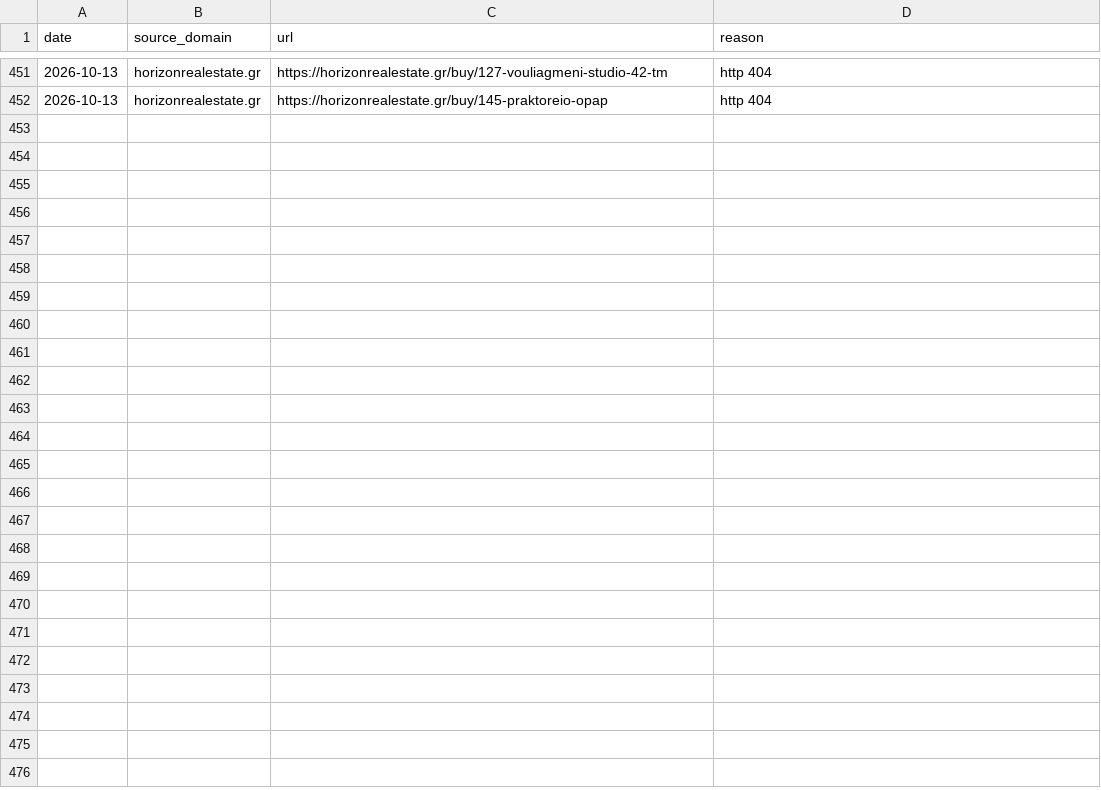
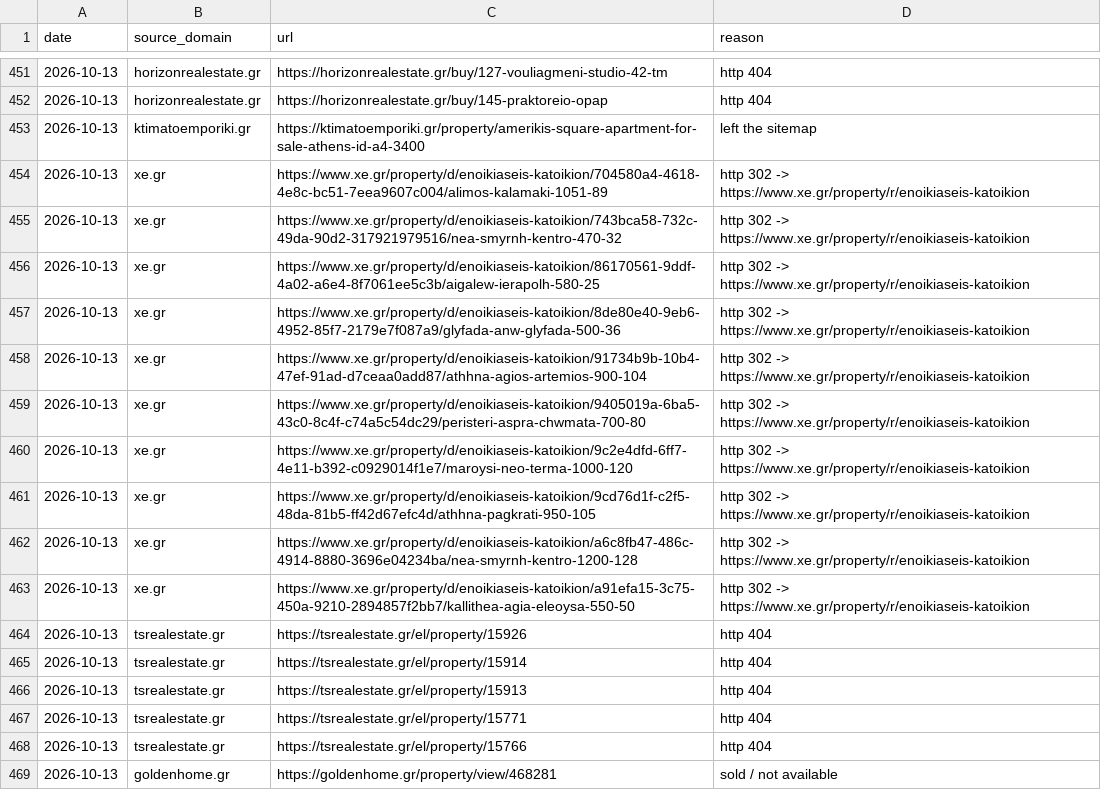
Before and after one commit to jenyshir-eng/Greece-real-estate, a CSV file: cities/athens/data/listings/removed.csv, drawn as a sheet; only a part is shown, gaps mark what is left out; the diff names each change by its address in the sheet, - before the commit and + after, or states it on an @@ line.

Commit message:
Update 2026-10-13 18:03 (Athens): 383 new listings

```diff
--- a/cities/athens/data/listings/removed.csv
+++ b/cities/athens/data/listings/removed.csv
+row 453: 2026-10-13 | ktimatoemporiki.gr | https://ktimatoemporiki.gr/property/amerikis-square-apartment-for-sale-athens-id-a4-3400 | left the sitemap
+row 454: 2026-10-13 | xe.gr | https://www.xe.gr/property/d/enoikiaseis-katoikion/704580a4-4618-4e8c-bc51-7eea9607c004/alimos-kalamaki-1051-89 | http 302 -> https://www.xe.gr/property/r/enoikiaseis-katoikion
+row 455: 2026-10-13 | xe.gr | https://www.xe.gr/property/d/enoikiaseis-katoikion/743bca58-732c-49da-90d2-317921979516/nea-smyrnh-kentro-470-32 | http 302 -> https://www.xe.gr/property/r/enoikiaseis-katoikion
+row 456: 2026-10-13 | xe.gr | https://www.xe.gr/property/d/enoikiaseis-katoikion/86170561-9ddf-4a02-a6e4-8f7061ee5c3b/aigalew-ierapolh-580-25 | http 302 -> https://www.xe.gr/property/r/enoikiaseis-katoikion
+row 457: 2026-10-13 | xe.gr | https://www.xe.gr/property/d/enoikiaseis-katoikion/8de80e40-9eb6-4952-85f7-2179e7f087a9/glyfada-anw-glyfada-500-36 | http 302 -> https://www.xe.gr/property/r/enoikiaseis-katoikion
+row 458: 2026-10-13 | xe.gr | https://www.xe.gr/property/d/enoikiaseis-katoikion/91734b9b-10b4-47ef-91ad-d7ceaa0add87/athhna-agios-artemios-900-104 | http 302 -> https://www.xe.gr/property/r/enoikiaseis-katoikion
+row 459: 2026-10-13 | xe.gr | https://www.xe.gr/property/d/enoikiaseis-katoikion/9405019a-6ba5-43c0-8c4f-c74a5c54dc29/peristeri-aspra-chwmata-700-80 | http 302 -> https://www.xe.gr/property/r/enoikiaseis-katoikion
+row 460: 2026-10-13 | xe.gr | https://www.xe.gr/property/d/enoikiaseis-katoikion/9c2e4dfd-6ff7-4e11-b392-c0929014f1e7/maroysi-neo-terma-1000-120 | http 302 -> https://www.xe.gr/property/r/enoikiaseis-katoikion
+row 461: 2026-10-13 | xe.gr | https://www.xe.gr/property/d/enoikiaseis-katoikion/9cd76d1f-c2f5-48da-81b5-ff42d67efc4d/athhna-pagkrati-950-105 | http 302 -> https://www.xe.gr/property/r/enoikiaseis-katoikion
+row 462: 2026-10-13 | xe.gr | https://www.xe.gr/property/d/enoikiaseis-katoikion/a6c8fb47-486c-4914-8880-3696e04234ba/nea-smyrnh-kentro-1200-128 | http 302 -> https://www.xe.gr/property/r/enoikiaseis-katoikion
+row 463: 2026-10-13 | xe.gr | https://www.xe.gr/property/d/enoikiaseis-katoikion/a91efa15-3c75-450a-9210-2894857f2bb7/kallithea-agia-eleoysa-550-50 | http 302 -> https://www.xe.gr/property/r/enoikiaseis-katoikion
+row 464: 2026-10-13 | tsrealestate.gr | https://tsrealestate.gr/el/property/15926 | http 404
+row 465: 2026-10-13 | tsrealestate.gr | https://tsrealestate.gr/el/property/15914 | http 404
+row 466: 2026-10-13 | tsrealestate.gr | https://tsrealestate.gr/el/property/15913 | http 404
+row 467: 2026-10-13 | tsrealestate.gr | https://tsrealestate.gr/el/property/15771 | http 404
+row 468: 2026-10-13 | tsrealestate.gr | https://tsrealestate.gr/el/property/15766 | http 404
+row 469: 2026-10-13 | goldenhome.gr | https://goldenhome.gr/property/view/468281 | sold / not available
```
Also changed, not shown: cities/athens/data/listings/collect_report.csv, cities/athens/data/listings/district_hints.csv, 13 other files.
